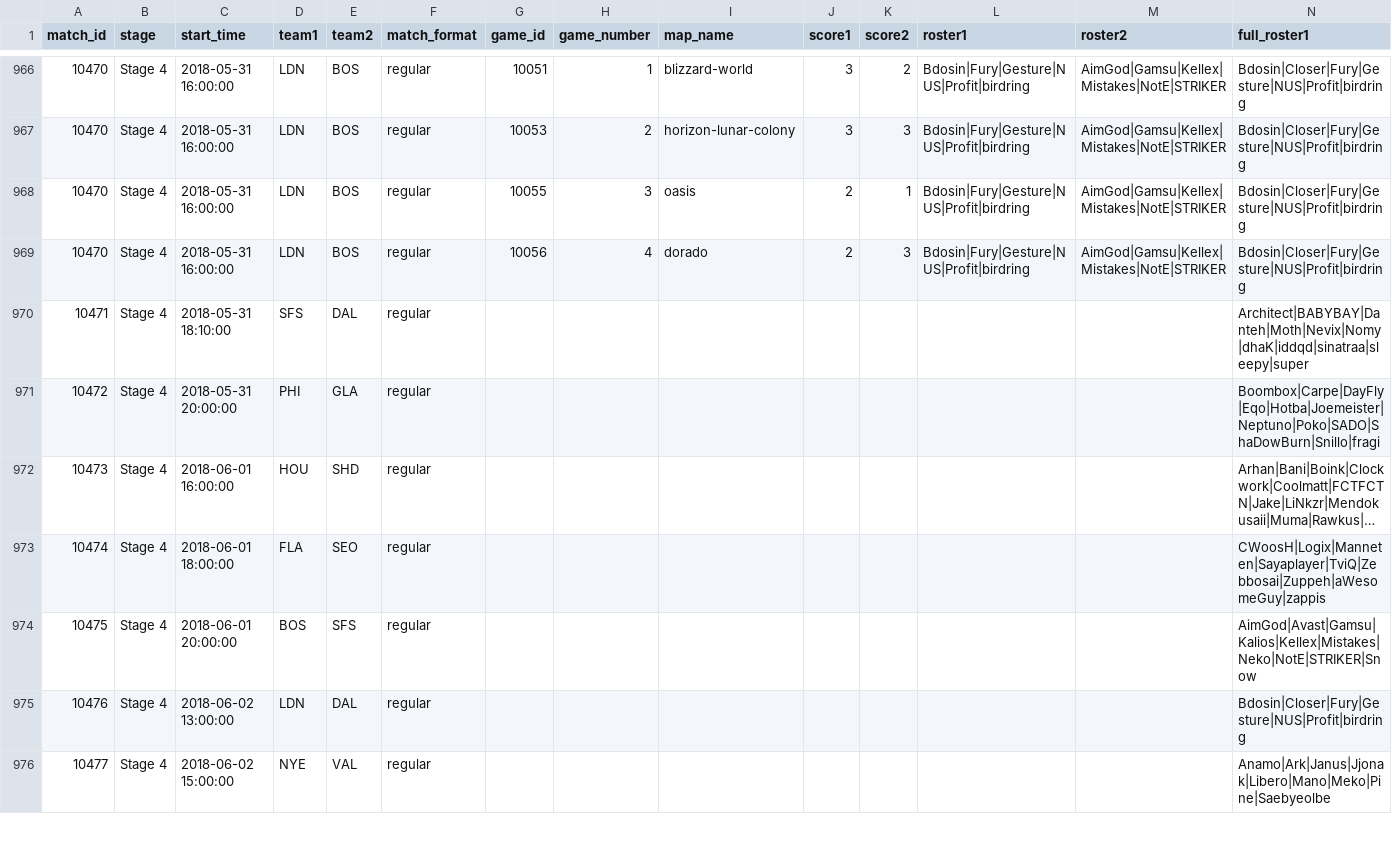
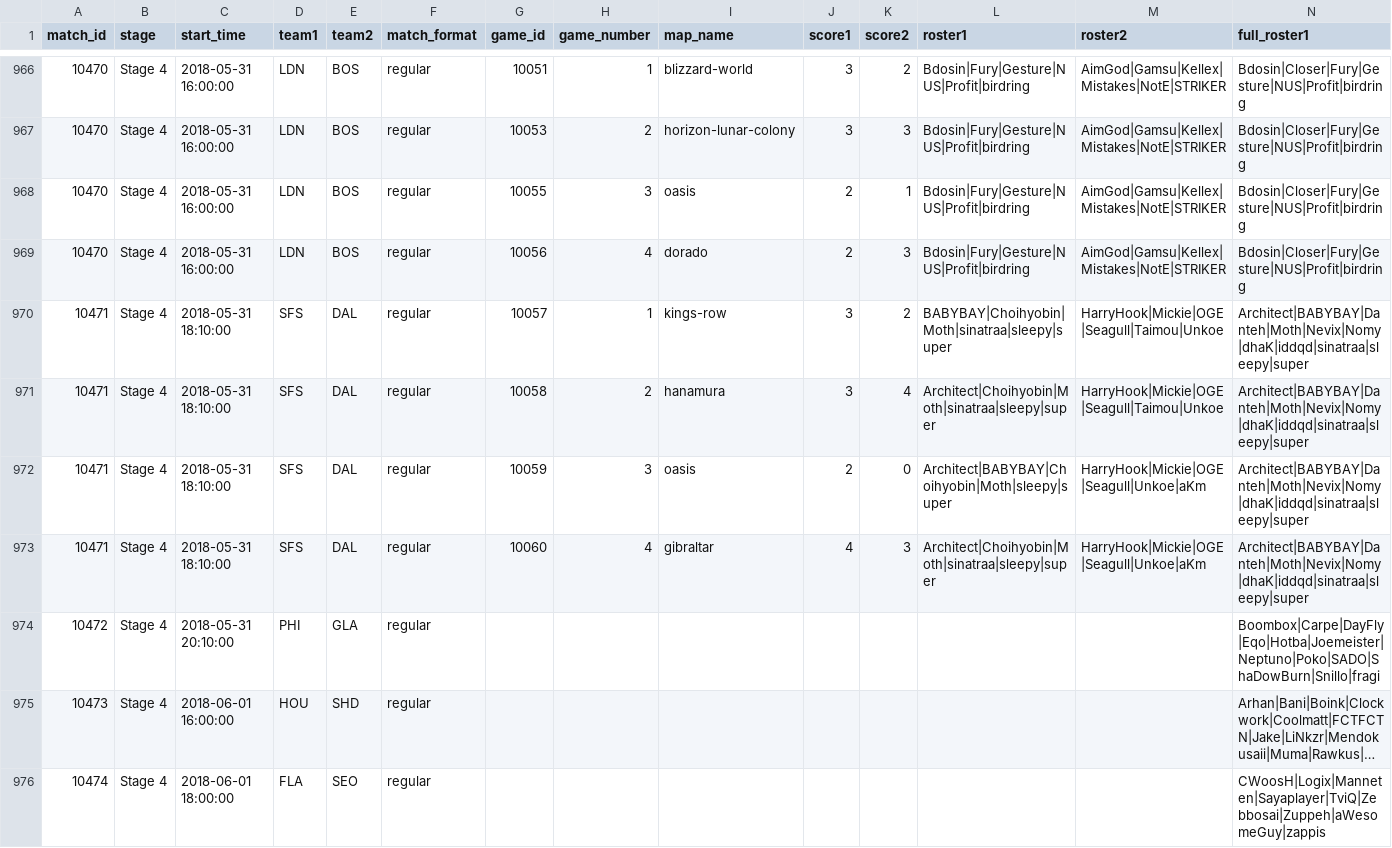
Before and after one commit to ClumsyLee/owl-sr, a CSV file: games.csv, drawn as a sheet; only a part is shown, gaps mark what is left out; the shorter side is filled out with more unchanged rows; long unchanged cells end in …; addresses are those after the commit; rows hold the shown columns only; the diff names each change by its address in the sheet, - before the commit and + after, or states it on an @@ line.

Commit message:
Update data.

```diff
--- a/games.csv
+++ b/games.csv
-G970 (game_id): (empty)
+G970 (game_id): 10057
-H970 (game_number): (empty)
+H970 (game_number): 1
-I970 (map_name): (empty)
+I970 (map_name): kings-row
-J970 (score1): (empty)
+J970 (score1): 3
-K970 (score2): (empty)
+K970 (score2): 2
-L970 (roster1): (empty)
+L970 (roster1): BABYBAY|Choihyobin|Moth|sinatraa|sleepy|super
-M970 (roster2): (empty)
+M970 (roster2): HarryHook|Mickie|OGE|Seagull|Taimou|Unkoe
+row 971: 10471 | Stage 4 | 2018-05-31 18:10:00 | SFS | DAL | regular | 10058 | 2 | hanamura | 3 | 4 | Architect|Choihyobin|Moth|sinatraa|sleepy|super | HarryHook|Mickie|OGE|Seagull|Taimou|Unkoe | Architect|BABYBAY|Danteh|Moth|Nevix|Nomy|dhaK|iddqd|sinatraa|sleepy|super
+row 972: 10471 | Stage 4 | 2018-05-31 18:10:00 | SFS | DAL | regular | 10059 | 3 | oasis | 2 | 0 | Architect|BABYBAY|Choihyobin|Moth|sleepy|super | HarryHook|Mickie|OGE|Seagull|Unkoe|aKm | Architect|BABYBAY|Danteh|Moth|Nevix|Nomy|dhaK|iddqd|sinatraa|sleepy|super
+row 973: 10471 | Stage 4 | 2018-05-31 18:10:00 | SFS | DAL | regular | 10060 | 4 | gibraltar | 4 | 3 | Architect|Choihyobin|Moth|sinatraa|sleepy|super | HarryHook|Mickie|OGE|Seagull|Unkoe|aKm | Architect|BABYBAY|Danteh|Moth|Nevix|Nomy|dhaK|iddqd|sinatraa|sleepy|super
-C974 (start_time): 2018-05-31 20:00:00
+C974 (start_time): 2018-05-31 20:10:00
```
Also changed, not shown: ratings.csv, 13 other files.
